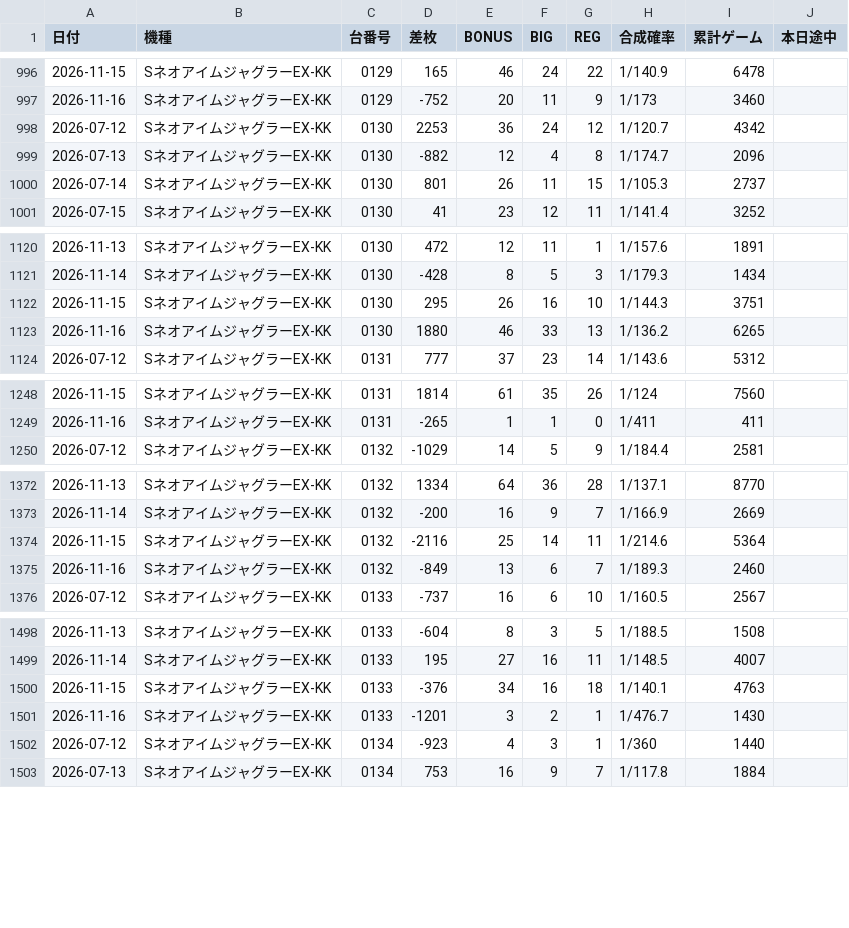
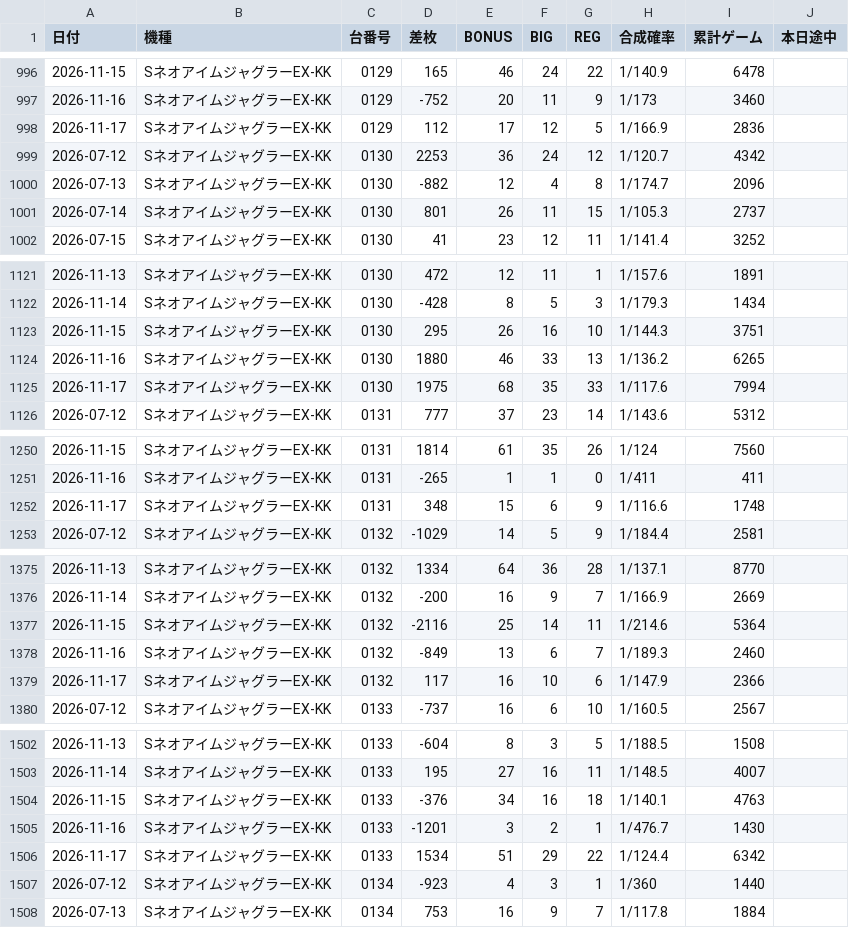
Before and after one commit to warauinu/warauinu.github.io, a CSV file: juggler.csv, drawn as a sheet; only a part is shown, gaps mark what is left out; the diff covers the shown part only; the diff names each change by its address in the sheet, - before the commit and + after, or states it on an @@ line.

Commit message:
Add files via upload

```diff
--- a/juggler.csv
+++ b/juggler.csv
+row 998: 2026-11-17 | SネオアイムジャグラーEX-KK | 0129 | 112 | 17 | 12 | 5 | 1/166.9 | 2836
+row 1125: 2026-11-17 | SネオアイムジャグラーEX-KK | 0130 | 1975 | 68 | 35 | 33 | 1/117.6 | 7994
+row 1252: 2026-11-17 | SネオアイムジャグラーEX-KK | 0131 | 348 | 15 | 6 | 9 | 1/116.6 | 1748
+row 1379: 2026-11-17 | SネオアイムジャグラーEX-KK | 0132 | 117 | 16 | 10 | 6 | 1/147.9 | 2366
+row 1506: 2026-11-17 | SネオアイムジャグラーEX-KK | 0133 | 1534 | 51 | 29 | 22 | 1/124.4 | 6342
```
Also changed, not shown: 8 added rows elsewhere in this file.
